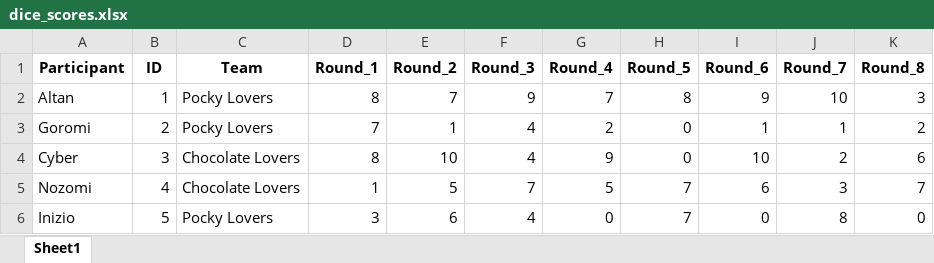
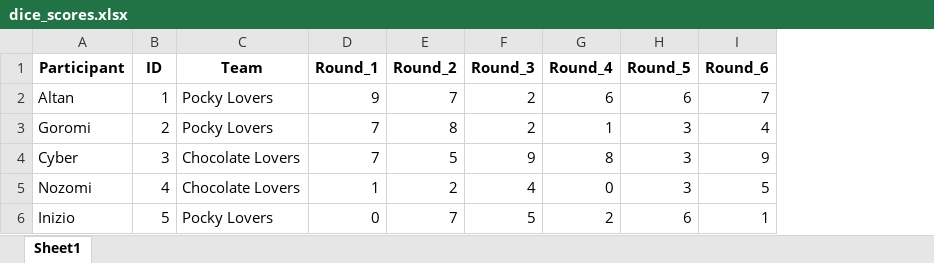
Before and after one commit to Buro89/majis, an Excel workbook: dice_scores.xlsx, sheet Sheet1, drawn as a sheet; values as stored, in another font and other column widths than the file's, no borders; the diff names each change by its address in the sheet, - before the commit and + after, or states it on an @@ line.

```diff
--- a/dice_scores.xlsx (sheet Sheet1)
+++ b/dice_scores.xlsx (sheet Sheet1)
-column J (Round_7), rows 2-6: 10 | 1 | 2 | 3 | 8
-column K (Round_8), rows 2-6: 3 | 2 | 6 | 7 | 0
-D2 (Round_1): 8
+D2 (Round_1): 9
-F2 (Round_3): 9
+F2 (Round_3): 2
-G2 (Round_4): 7
+G2 (Round_4): 6
-H2 (Round_5): 8
+H2 (Round_5): 6
-I2 (Round_6): 9
+I2 (Round_6): 7
-E3 (Round_2): 1
+E3 (Round_2): 8
-F3 (Round_3): 4
+F3 (Round_3): 2
-G3 (Round_4): 2
+G3 (Round_4): 1
-H3:H4 (Round_5): 0
+H3:H4 (Round_5): 3
-I3 (Round_6): 1
+I3 (Round_6): 4
-D4 (Round_1): 8
+D4 (Round_1): 7
-E4 (Round_2): 10
+E4 (Round_2): 5
-F4 (Round_3): 4
+F4 (Round_3): 9
-G4 (Round_4): 9
+G4 (Round_4): 8
-I4 (Round_6): 10
+I4 (Round_6): 9
-E5 (Round_2): 5
+E5 (Round_2): 2
-F5 (Round_3): 7
+F5 (Round_3): 4
-G5 (Round_4): 5
+G5 (Round_4): 0
-H5 (Round_5): 7
+H5 (Round_5): 3
-I5 (Round_6): 6
+I5 (Round_6): 5
-D6 (Round_1): 3
+D6 (Round_1): 0
-E6 (Round_2): 6
+E6 (Round_2): 7
-F6 (Round_3): 4
+F6 (Round_3): 5
-G6 (Round_4): 0
+G6 (Round_4): 2
-H6 (Round_5): 7
+H6 (Round_5): 6
-I6 (Round_6): 0
+I6 (Round_6): 1
```
Also changed, not shown: dice_scores_processed.xlsx, 7 other files.
